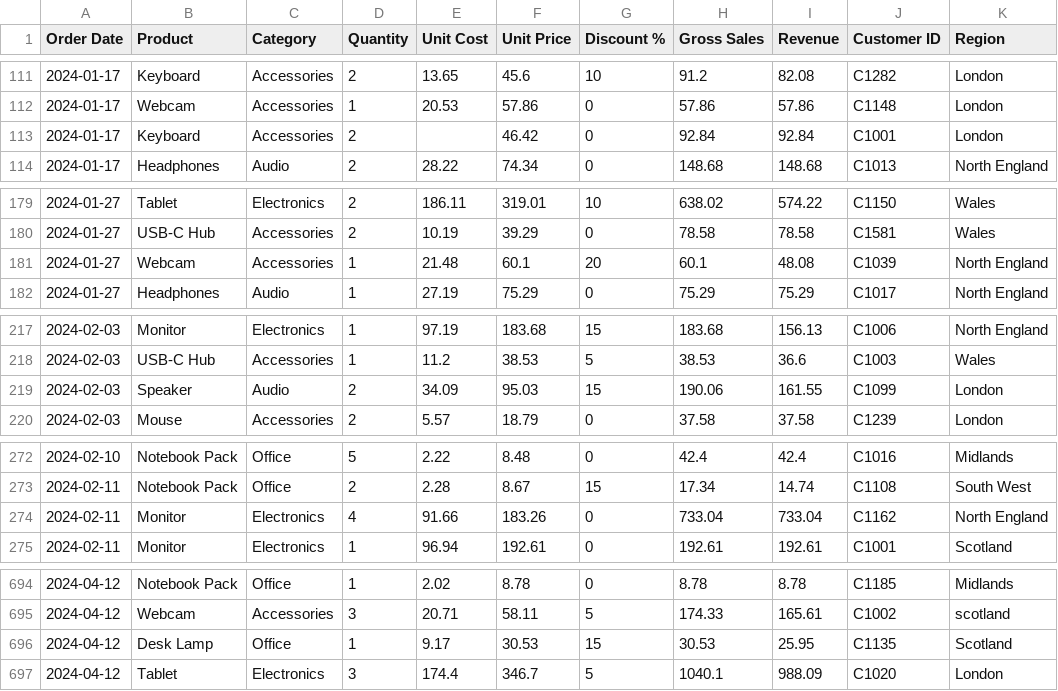
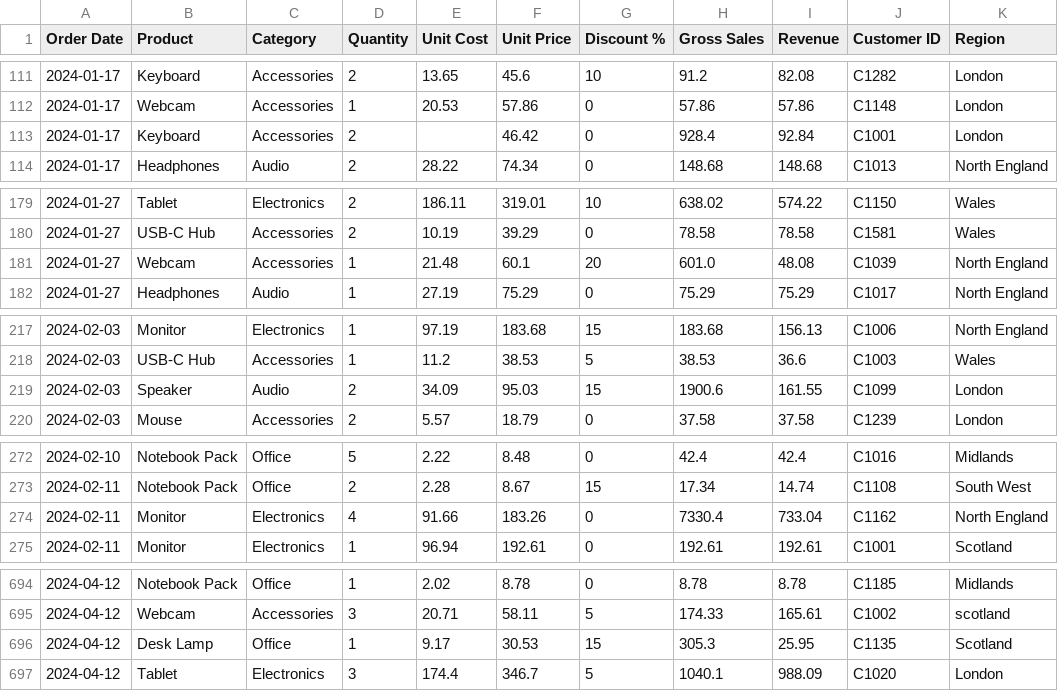
Before and after one commit to antonyatul/truesum, a CSV file: sample_data/sales_sample.csv, drawn as a sheet; only a part is shown, gaps mark what is left out; the diff covers the shown part only.

```diff
--- a/sample_data/sales_sample.csv
+++ b/sample_data/sales_sample.csv
@@ -112,3 +112,3 @@ Order Date,Product,Category,Quantity,Unit Cost,Unit Price,Discount %,Gross Sales
 2024-01-17,Webcam,Accessories,1,20.53,57.86,0,57.86,57.86,C1148,London
-2024-01-17,Keyboard,Accessories,2,,46.42,0,92.84,92.84,C1001,London
+2024-01-17,Keyboard,Accessories,2,,46.42,0,928.4,92.84,C1001,London
 2024-01-17,Headphones,Audio,2,28.22,74.34,0,148.68,148.68,C1013,North England
@@ -180,3 +180,3 @@ Order Date,Product,Category,Quantity,Unit Cost,Unit Price,Discount %,Gross Sales
 2024-01-27,USB-C Hub,Accessories,2,10.19,39.29,0,78.58,78.58,C1581,Wales
-2024-01-27,Webcam,Accessories,1,21.48,60.1,20,60.1,48.08,C1039,North England
+2024-01-27,Webcam,Accessories,1,21.48,60.1,20,601.0,48.08,C1039,North England
 2024-01-27,Headphones,Audio,1,27.19,75.29,0,75.29,75.29,C1017,North England
@@ -218,3 +218,3 @@ Order Date,Product,Category,Quantity,Unit Cost,Unit Price,Discount %,Gross Sales
 2024-02-03,USB-C Hub,Accessories,1,11.2,38.53,5,38.53,36.6,C1003,Wales
-2024-02-03,Speaker,Audio,2,34.09,95.03,15,190.06,161.55,C1099,London
+2024-02-03,Speaker,Audio,2,34.09,95.03,15,1900.6,161.55,C1099,London
 2024-02-03,Mouse,Accessories,2,5.57,18.79,0,37.58,37.58,C1239,London
@@ -273,3 +273,3 @@ Order Date,Product,Category,Quantity,Unit Cost,Unit Price,Discount %,Gross Sales
 2024-02-11,Notebook Pack,Office,2,2.28,8.67,15,17.34,14.74,C1108,South West
-2024-02-11,Monitor,Electronics,4,91.66,183.26,0,733.04,733.04,C1162,North England
+2024-02-11,Monitor,Electronics,4,91.66,183.26,0,7330.4,733.04,C1162,North England
 2024-02-11,Monitor,Electronics,1,96.94,192.61,0,192.61,192.61,C1001,Scotland
@@ -695,3 +695,3 @@ Order Date,Product,Category,Quantity,Unit Cost,Unit Price,Discount %,Gross Sales
 2024-04-12,Webcam,Accessories,3,20.71,58.11,5,174.33,165.61,C1002,  scotland
-2024-04-12,Desk Lamp,Office,1,9.17,30.53,15,30.53,25.95,C1135,Scotland
+2024-04-12,Desk Lamp,Office,1,9.17,30.53,15,305.3,25.95,C1135,Scotland
 2024-04-12,Tablet,Electronics,3,174.4,346.7,5,1040.1,988.09,C1020,London
```
Also changed, not shown: 20 edited cells elsewhere in this file, replica/features.csv, 36 other files.
